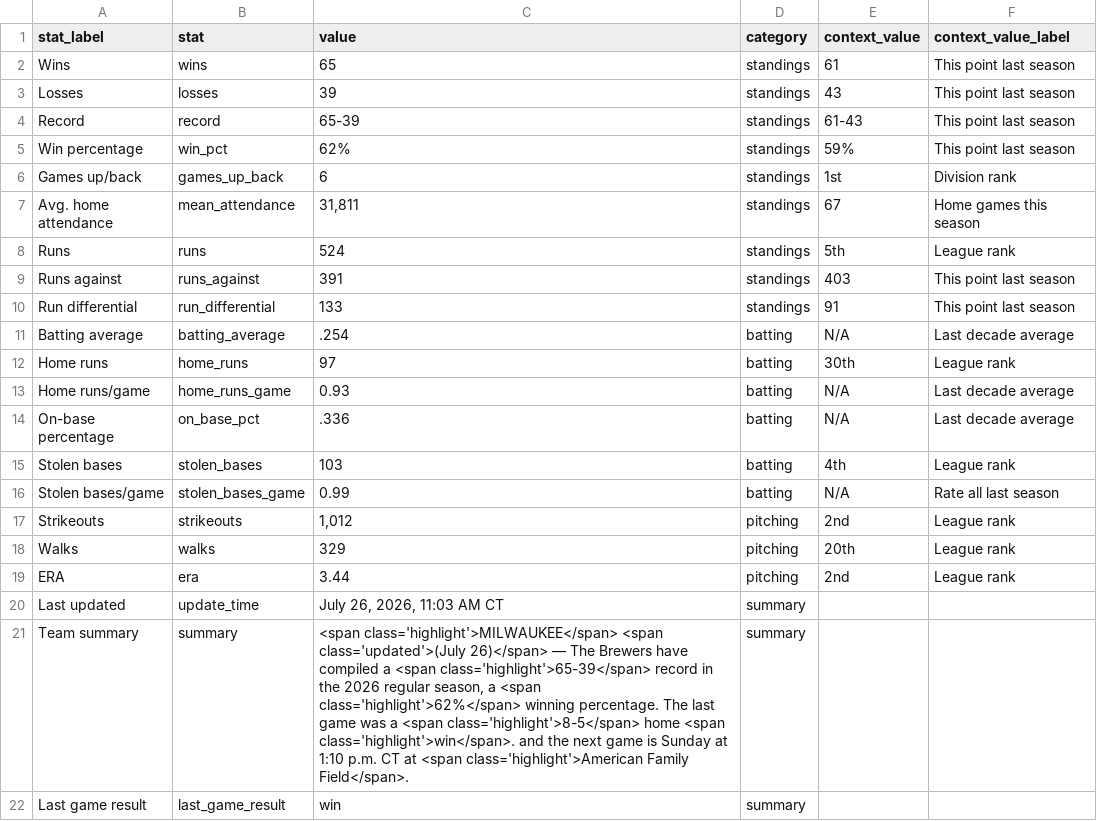
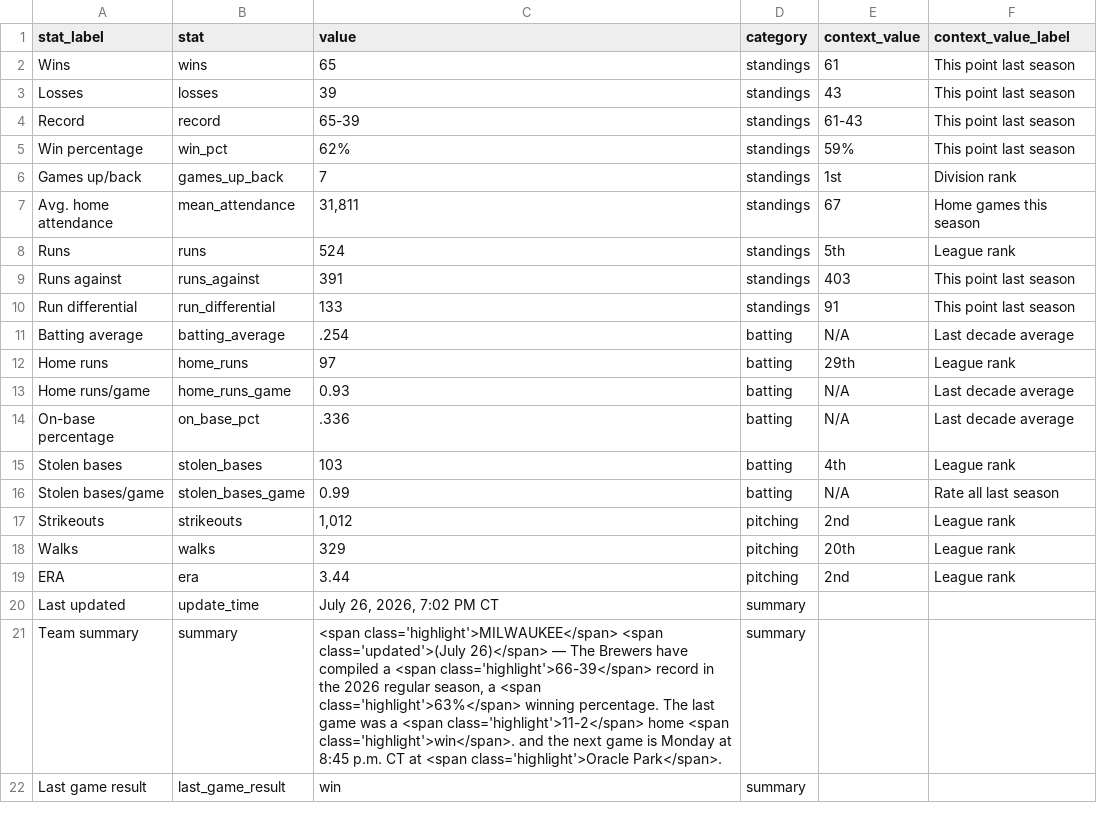
Before and after one commit to twallac10/mkebrewers-bot, a CSV file: data/standings/season_summary_latest.csv, drawn as a sheet.

```diff
--- a/data/standings/season_summary_latest.csv
+++ b/data/standings/season_summary_latest.csv
@@ -5,3 +5,3 @@ Record,record,65-39,standings,61-43,This point last season
 Win percentage,win_pct,62%,standings,59%,This point last season
-Games up/back,games_up_back,6,standings,1st,Division rank
+Games up/back,games_up_back,7,standings,1st,Division rank
 Avg. home attendance,mean_attendance,"31,811",standings,67,Home games this season
@@ -11,3 +11,3 @@ Run differential,run_differential,133,standings,91,This point last season
 Batting average,batting_average,.254,batting,N/A,Last decade average
-Home runs,home_runs,97,batting,30th,League rank
+Home runs,home_runs,97,batting,29th,League rank
 Home runs/game,home_runs_game,0.93,batting,N/A,Last decade average
@@ -19,4 +19,4 @@ Walks,walks,329,pitching,20th,League rank
 ERA,era,3.44,pitching,2nd,League rank
-Last updated,update_time,"July 26, 2026, 11:03 AM CT",summary,,
-Team summary,summary,"<span class='highlight'>MILWAUKEE</span> <span class='updated'>(July 26)</span> — The Brewers have compiled a <span class='highlight'>65-39</span> record in the 2026 regular season, a <span class='highlight'>62%</span> winning percentage.  The last game was a <span class='highlight'>8-5</span> home <span class='highlight'>win</span>. and the next game is Sunday at 1:10 p.m. CT at <span class='highlight'>American Family Field</span>.",summary,,
+Last updated,update_time,"July 26, 2026, 7:02 PM CT",summary,,
+Team summary,summary,"<span class='highlight'>MILWAUKEE</span> <span class='updated'>(July 26)</span> — The Brewers have compiled a <span class='highlight'>66-39</span> record in the 2026 regular season, a <span class='highlight'>63%</span> winning percentage.  The last game was a <span class='highlight'>11-2</span> home <span class='highlight'>win</span>. and the next game is Monday at 8:45 p.m. CT at <span class='highlight'>Oracle Park</span>.",summary,,
 Last game result,last_game_result,win,summary,,
```
Also changed, not shown: data/roster/brewers_transactions_current.csv, data/standings/brewers_standings_1970_present.csv, 23 other files.
